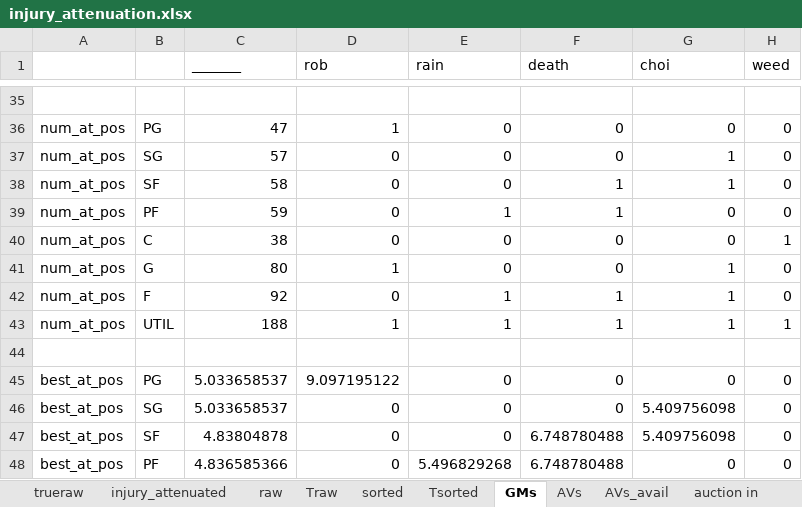
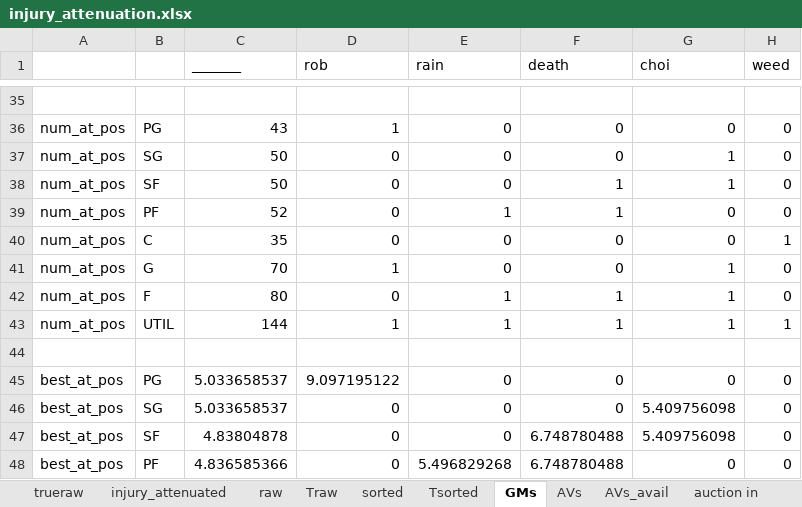
Before and after one commit to robgarbanati/fbb, an Excel workbook: draft/injury_attenuation.xlsx, sheet GMs, drawn as a sheet; only a part is shown, gaps mark what is left out; values as stored, in another font and other column widths than the file's, no borders; conditional formats not drawn; the diff covers the shown part only; the diff names each change by its address in the sheet, - before the commit and + after, or states it on an @@ line.

```diff
--- a/draft/injury_attenuation.xlsx (sheet GMs)
+++ b/draft/injury_attenuation.xlsx (sheet GMs)
-C36 (_______): 47
+C36 (_______): 43
-C37 (_______): 57
+C37 (_______): 50
-C38 (_______): 58
+C38 (_______): 50
-C39 (_______): 59
+C39 (_______): 52
-C40 (_______): 38
+C40 (_______): 35
-C41 (_______): 80
+C41 (_______): 70
-C42 (_______): 92
+C42 (_______): 80
-C43 (_______): 188
+C43 (_______): 144
```
Also changed, not shown: 9 added rows, 9 removed rows and 20 edited cells elsewhere in this sheet, sheet AVs_avail.
